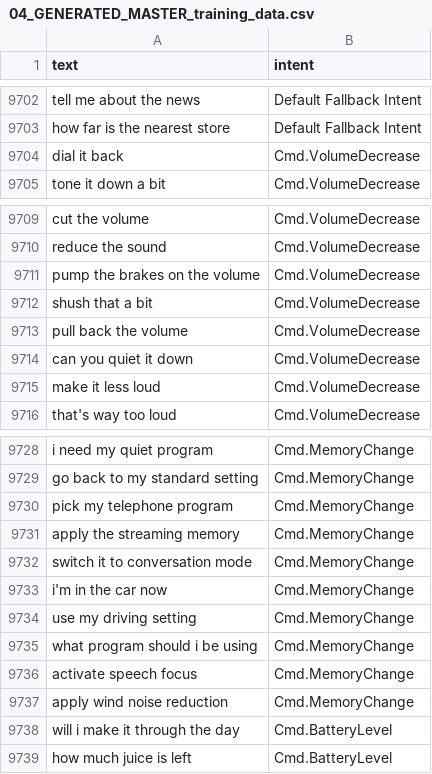
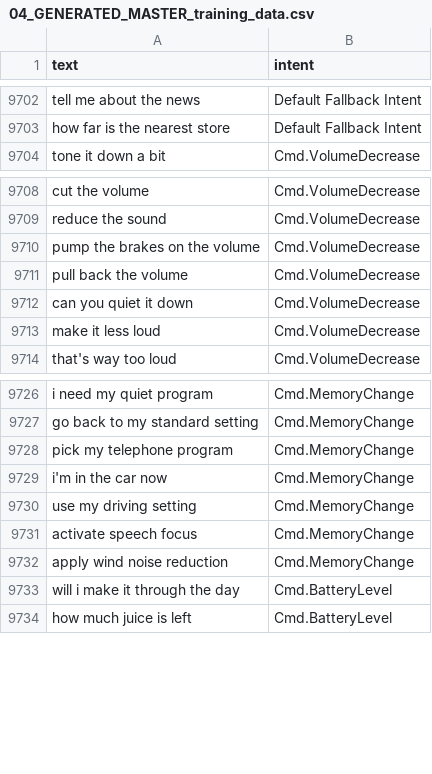
Before and after one commit to akashrwt5/IntentClassifier, a CSV file: data/04_GENERATED_MASTER_training_data.csv, drawn as a sheet; only a part is shown, gaps mark what is left out; the diff names each change by its address in the sheet, - before the commit and + after, or states it on an @@ line.

```diff
--- a/data/04_GENERATED_MASTER_training_data.csv
+++ b/data/04_GENERATED_MASTER_training_data.csv
-row 9704: dial it back | Cmd.VolumeDecrease
-row 9712: shush that a bit | Cmd.VolumeDecrease
-row 9731: apply the streaming memory | Cmd.MemoryChange
-row 9732: switch it to conversation mode | Cmd.MemoryChange
-row 9735: what program should i be using | Cmd.MemoryChange
```
Also changed, not shown: data/02_source_manual_corrections.csv, 12 other files.
